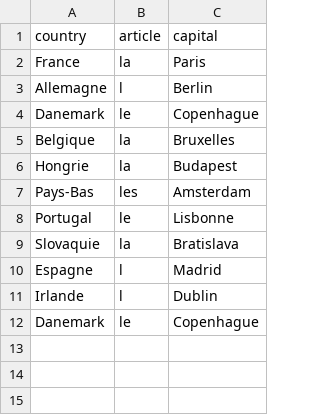
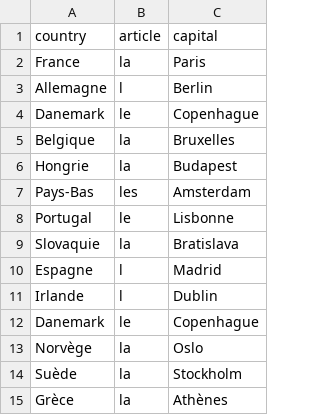
Before and after one commit to PremierLangage/Yggdrasil, a CSV file: demo/country_data.csv, drawn as a sheet; the diff names each change by its address in the sheet, - before the commit and + after, or states it on an @@ line.

Commit message:
ddoyen modified Yggdrasil/demo/country_data.csv

```diff
--- a/demo/country_data.csv
+++ b/demo/country_data.csv
+row 13: Norvège | la | Oslo
+row 14: Suède | la | Stockholm
+row 15: Grèce | la | Athènes
```
